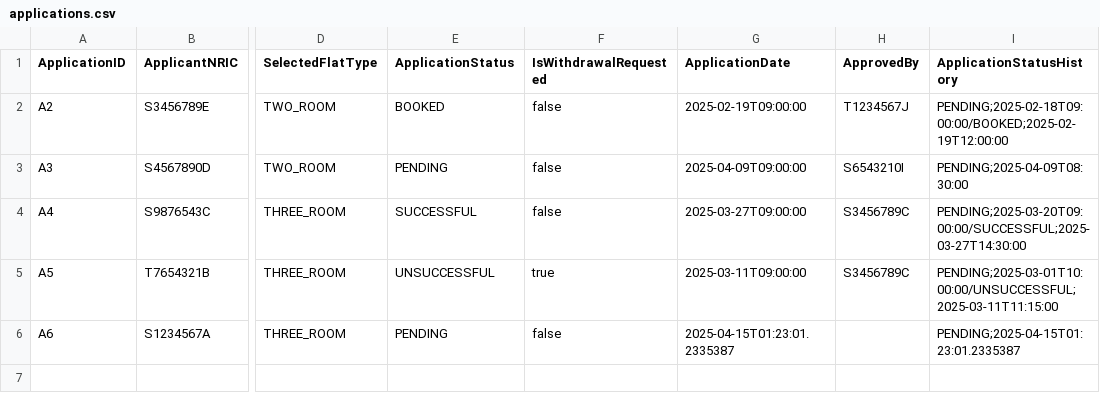
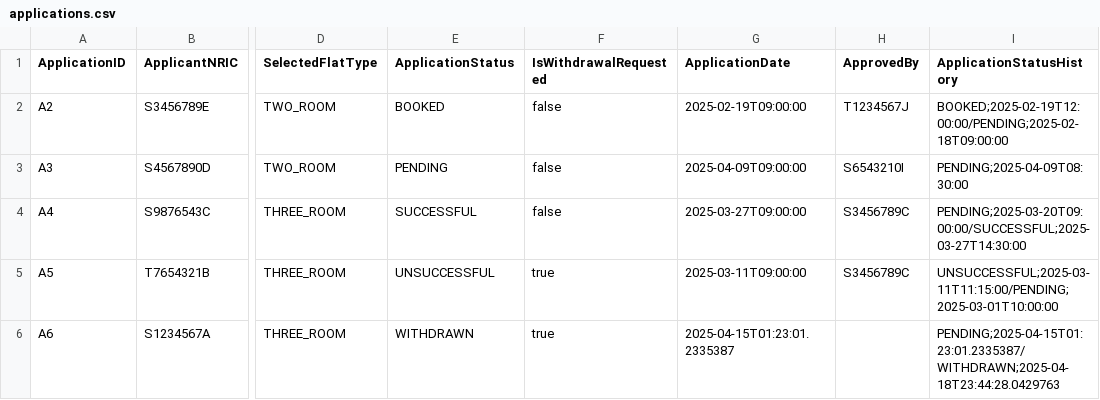
Before and after one commit to PuttTim/sc2002-bee-tee-ohh, a CSV file: data/applications.csv, drawn as a sheet; only a part is shown, gaps mark what is left out; the diff names each change by its address in the sheet, - before the commit and + after, or states it on an @@ line.

```diff
--- a/data/applications.csv
+++ b/data/applications.csv
-I2 (ApplicationStatusHistory): PENDING;2025-02-18T09:00:00/BOOKED;2025-02-19T12:00:00
+I2 (ApplicationStatusHistory): BOOKED;2025-02-19T12:00:00/PENDING;2025-02-18T09:00:00
-I5 (ApplicationStatusHistory): PENDING;2025-03-01T10:00:00/UNSUCCESSFUL;2025-03-11T11:15:00
+I5 (ApplicationStatusHistory): UNSUCCESSFUL;2025-03-11T11:15:00/PENDING;2025-03-01T10:00:00
-E6 (ApplicationStatus): PENDING
+E6 (ApplicationStatus): WITHDRAWN
-F6 (IsWithdrawalRequested): false
+F6 (IsWithdrawalRequested): true
-I6 (ApplicationStatusHistory): PENDING;2025-04-15T01:23:01.2335387
+I6 (ApplicationStatusHistory): PENDING;2025-04-15T01:23:01.2335387/WITHDRAWN;2025-04-18T23:44:28.0429763
```
Also changed, not shown: data/enquiry.csv, 10 other files.
